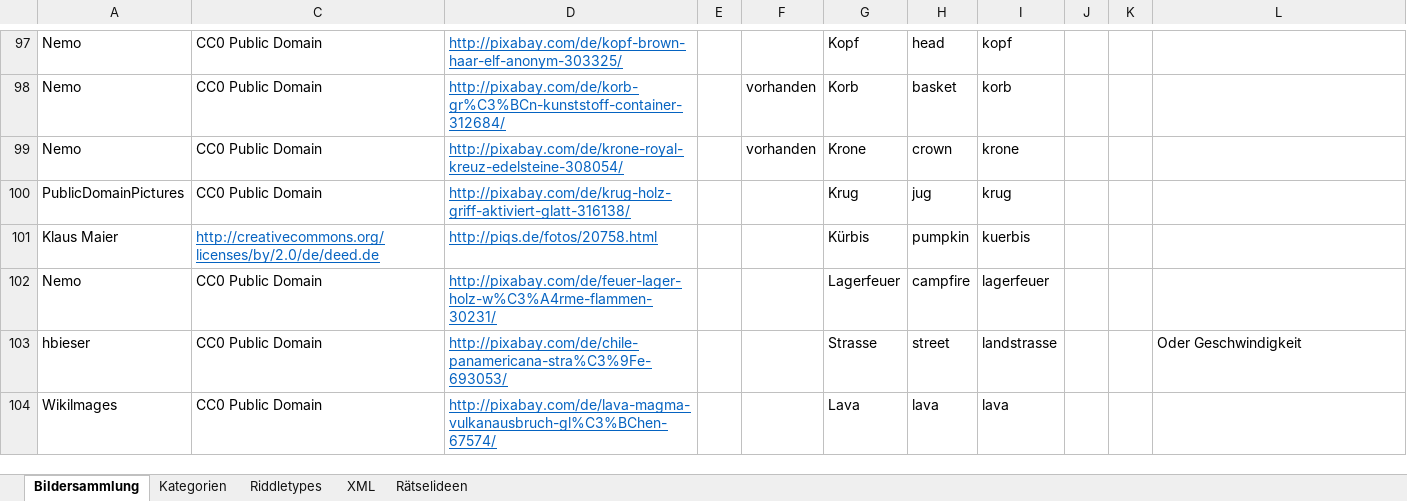
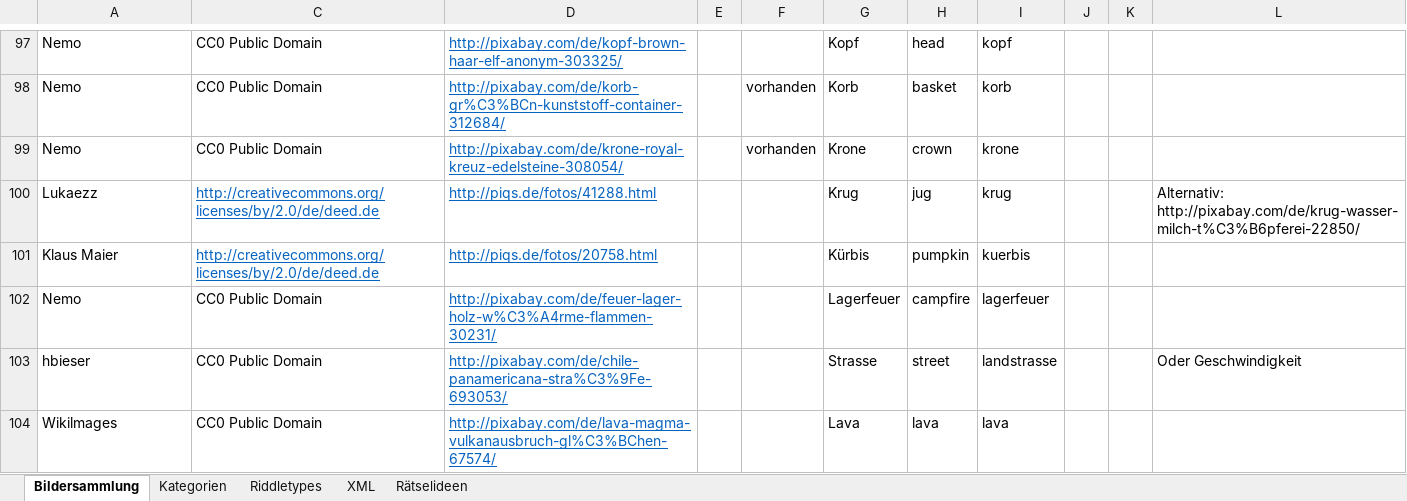
Before and after one commit to DanDits/WhatsThat, an Excel workbook: app/App-Bilder.xlsx, sheet Bildersammlung, drawn as a sheet; only a part is shown, gaps mark what is left out; values as stored, in another font and other column widths than the file's, no borders; charts and pictures and conditional formats and table styles not drawn; removed rows and columns are numbered as before the commit, all else as after; the diff covers the shown part only; the diff names each change by its address in the sheet, - before the commit and + after, or states it on an @@ line.

```diff
--- a/app/App-Bilder.xlsx (sheet Bildersammlung)
+++ b/app/App-Bilder.xlsx (sheet Bildersammlung)
-row 100: PublicDomainPictures | CC0 Public Domain | http://pixabay.com/de/krug-holz-griff-aktiviert-glatt-316138/ |  |  | Krug | jug | krug
+row 100: Lukaezz | http://creativecommons.org/licenses/by/2.0/de/deed.de | http://piqs.de/fotos/41288.html |  |  | Krug | jug | krug |  |  | Alternativ: http://pixabay.com/de/krug-wasser-milch-t%C3%B6pferei-22850/
```
Also changed, not shown: 1 added row, 28 edited cells and cell formats elsewhere in this sheet, sheet XML, sheet Kategorien, hidden cells, 31 other files.
